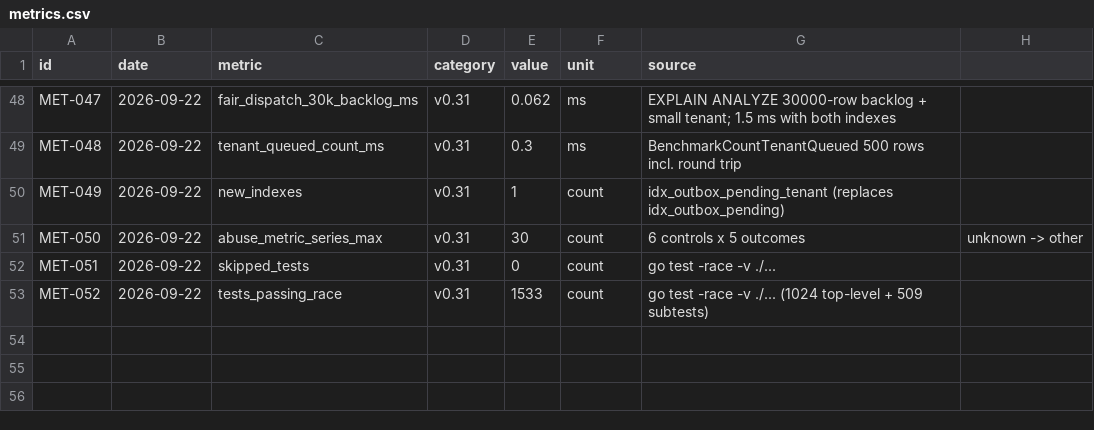
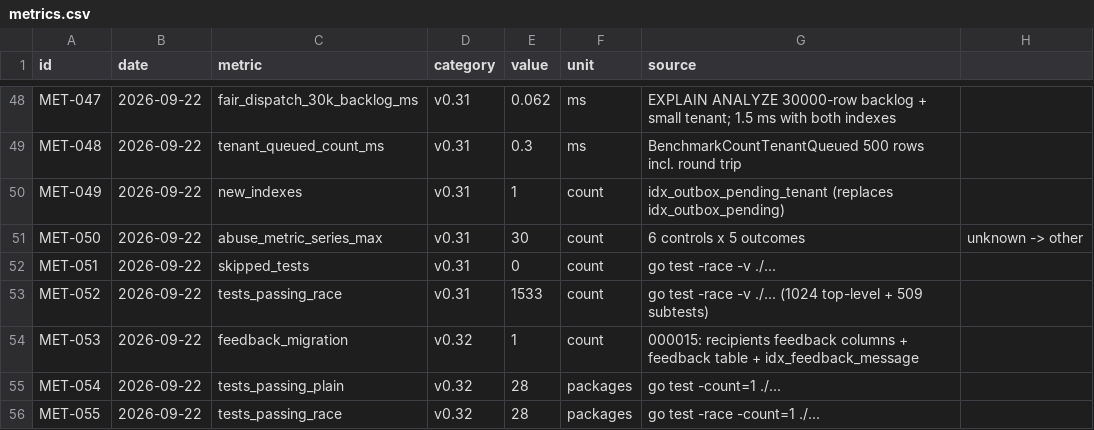
Before and after one commit to Ferousco-dev/Mailx, a CSV file: .ilana/metrics.csv, drawn as a sheet; only a part is shown, gaps mark what is left out; the diff names each change by its address in the sheet, - before the commit and + after, or states it on an @@ line.

Commit message:
feat: add outbound feedback processing
Asynchronous DSN/bounce and complaint feedback for previously-sent mail:
a bounded internal/feedback parser (RFC 3464 multipart/report), an
operator-authenticated /internal/feedback ingestion route, HMAC message
correlation, conservative auto-suppression reusing v0.30's narrow rule,
and reuse of the existing event/webhook pipeline. SMTP transport history
is never rewritten; feedback lands at the recipient level. Migration
000015. Roadmap: general inbound email removed pre-v1; next is v0.33
Templates.

```diff
--- a/.ilana/metrics.csv
+++ b/.ilana/metrics.csv
+row 54: MET-053 | 2026-09-22 | feedback_migration | v0.32 | 1 | count | 000015: recipients feedback columns + feedback table + idx_feedback_message
+row 55: MET-054 | 2026-09-22 | tests_passing_plain | v0.32 | 28 | packages | go test -count=1 ./...
+row 56: MET-055 | 2026-09-22 | tests_passing_race | v0.32 | 28 | packages | go test -race -count=1 ./...
```
Also changed, not shown: 31 other files.
